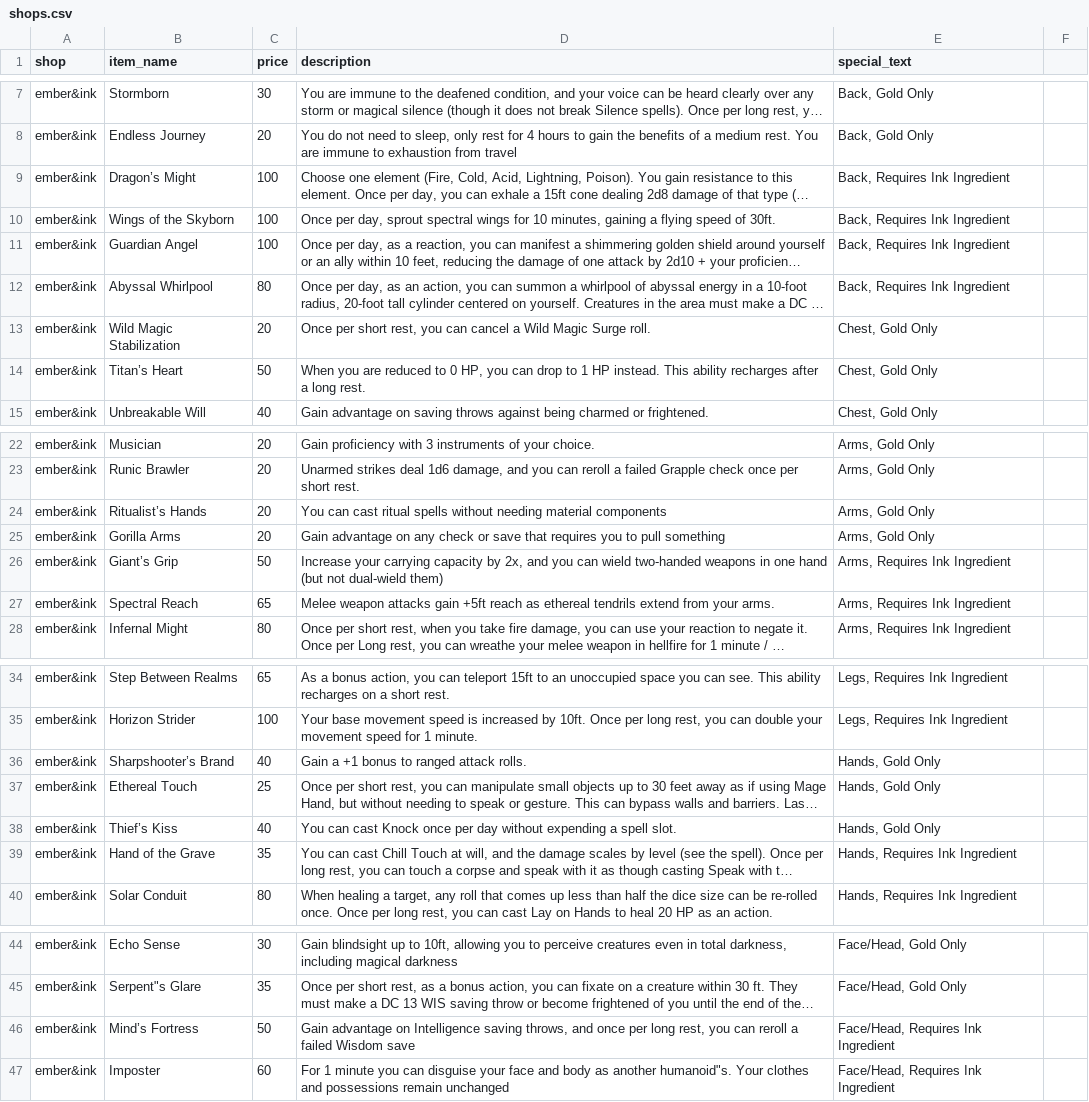
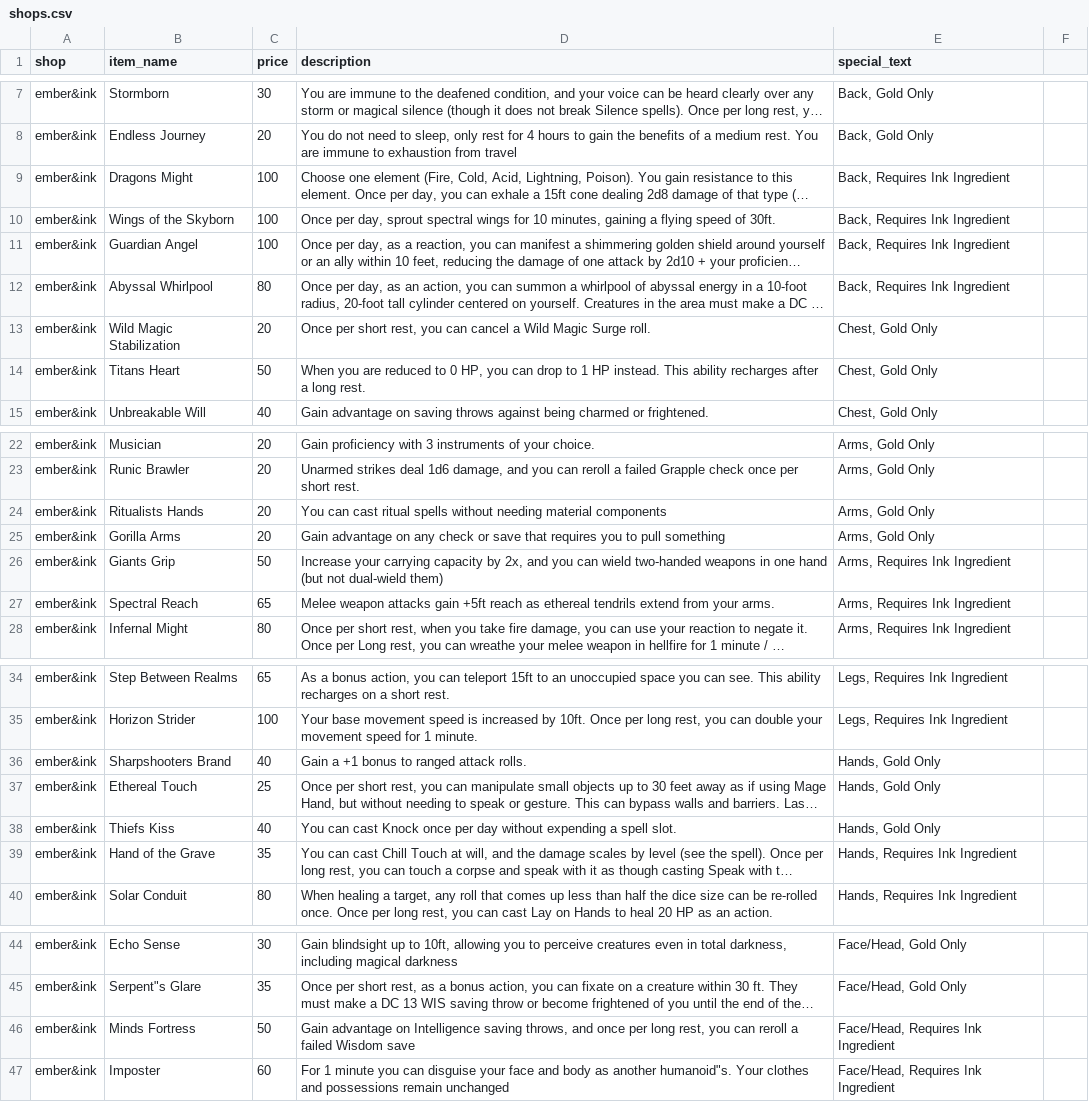
Before and after one commit to a-westermann/shops, a CSV file: shops.csv, drawn as a sheet; only a part is shown, gaps mark what is left out; long unchanged cells end in …; the diff names each change by its address in the sheet, - before the commit and + after, or states it on an @@ line.

Commit message:
'utf8'

```diff
--- a/shops.csv
+++ b/shops.csv
-B9 (item_name): Dragon’s Might
+B9 (item_name): Dragons Might
-B14 (item_name): Titan’s Heart
+B14 (item_name): Titans Heart
-B24 (item_name): Ritualist’s Hands
+B24 (item_name): Ritualists Hands
-B26 (item_name): Giant’s Grip
+B26 (item_name): Giants Grip
-B36 (item_name): Sharpshooter’s Brand
+B36 (item_name): Sharpshooters Brand
-B38 (item_name): Thief’s Kiss
+B38 (item_name): Thiefs Kiss
-B46 (item_name): Mind’s Fortress
+B46 (item_name): Minds Fortress
```
